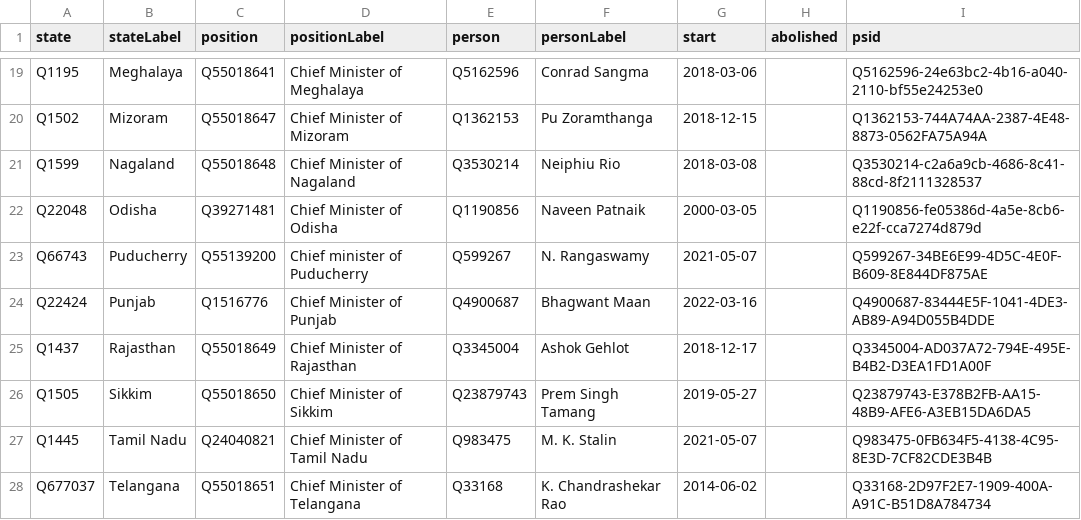
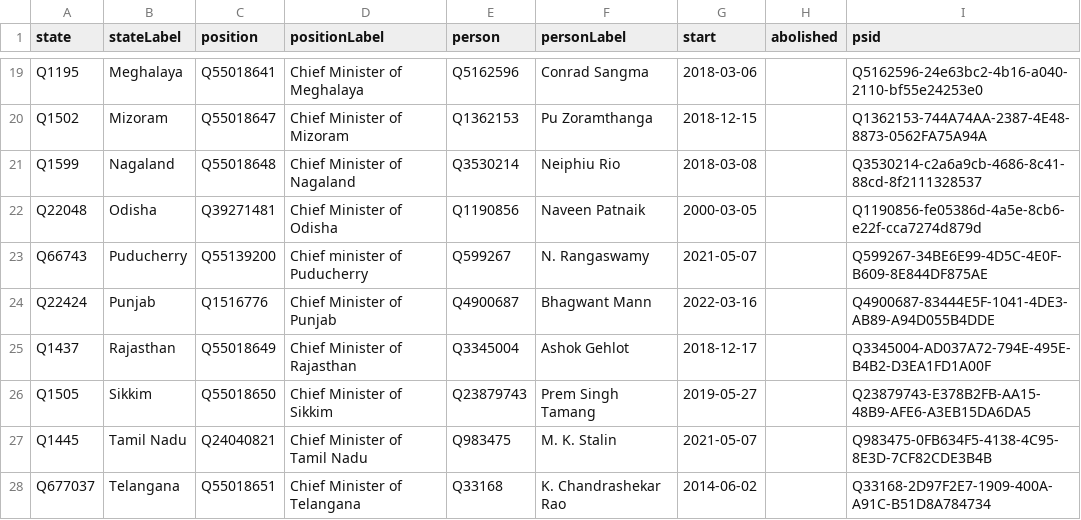
Before and after one commit to every-politician-scrapers/india-ministers, a CSV file: wikidata/results/chief-ministers.csv, drawn as a sheet; only a part is shown, gaps mark what is left out.

Commit message:
Run SPARQL queries

```diff
--- a/wikidata/results/chief-ministers.csv
+++ b/wikidata/results/chief-ministers.csv
@@ -23,3 +23,3 @@ Q22048,Odisha,Q39271481,Chief Minister of Odisha,Q1190856,Naveen Patnaik,2000-03
 Q66743,Puducherry,Q55139200,Chief minister of Puducherry,Q599267,N. Rangaswamy,2021-05-07,,Q599267-34BE6E99-4D5C-4E0F-B609-8E844DF875AE
-Q22424,Punjab,Q1516776,Chief Minister of Punjab,Q4900687,Bhagwant Maan,2022-03-16,,Q4900687-83444E5F-1041-4DE3-AB89-A94D055B4DDE
+Q22424,Punjab,Q1516776,Chief Minister of Punjab,Q4900687,Bhagwant Mann,2022-03-16,,Q4900687-83444E5F-1041-4DE3-AB89-A94D055B4DDE
 Q1437,Rajasthan,Q55018649,Chief Minister of Rajasthan,Q3345004,Ashok Gehlot,2018-12-17,,Q3345004-AD037A72-794E-495E-B4B2-D3EA1FD1A00F
```
